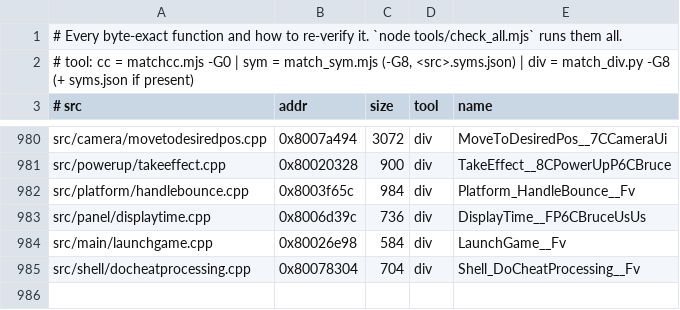
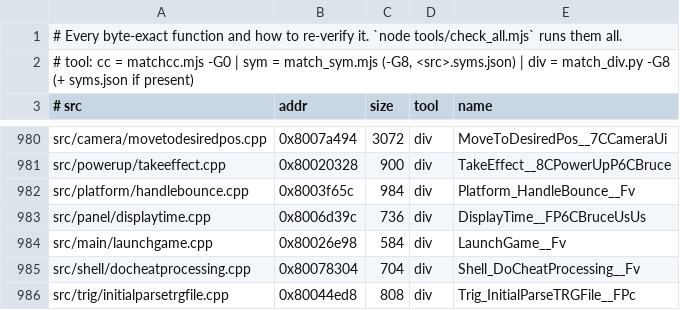
Before and after one commit to LANCommander/THPS, a TSV file: decomp/matched.tsv, drawn as a sheet; only a part is shown, gaps mark what is left out; the diff names each change by its address in the sheet, - before the commit and + after, or states it on an @@ line.

```diff
--- a/decomp/matched.tsv
+++ b/decomp/matched.tsv
+row 986: src/trig/initialparsetrgfile.cpp | 0x80044ed8 | 808 | div | Trig_InitialParseTRGFile__FPc
```
Also changed, not shown: 2 other files.
